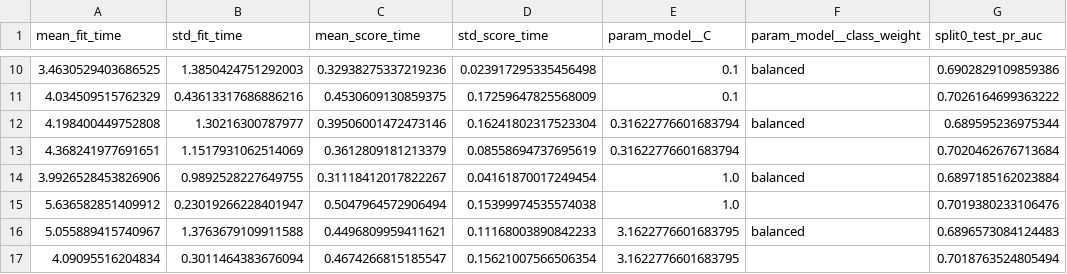
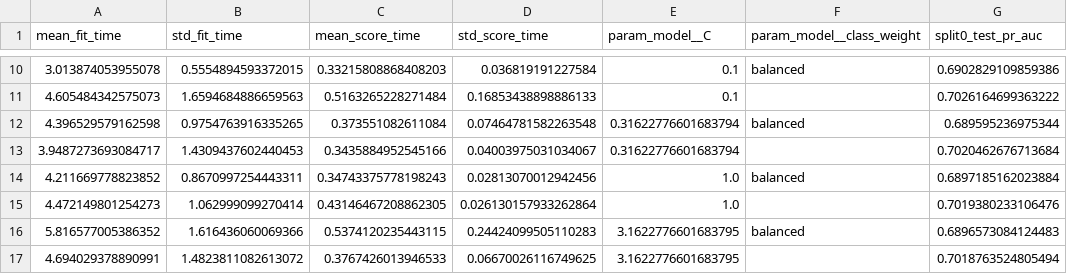
Before and after one commit to HasithaErandika/hotel-booking-cancellation-ml, a CSV file: artifacts/model_outputs/logreg__full_lifecycle/search_results.csv, drawn as a sheet; only a part is shown, gaps mark what is left out; the diff covers the shown part only; the diff names each change by its address in the sheet, - before the commit and + after, or states it on an @@ line.

```diff
--- a/artifacts/model_outputs/logreg__full_lifecycle/search_results.csv
+++ b/artifacts/model_outputs/logreg__full_lifecycle/search_results.csv
-A10 (mean_fit_time): 3.4630529403686525
+A10 (mean_fit_time): 3.013874053955078
-B10 (std_fit_time): 1.3850424751292003
+B10 (std_fit_time): 0.5554894593372015
-C10 (mean_score_time): 0.32938275337219236
+C10 (mean_score_time): 0.33215808868408203
-D10 (std_score_time): 0.023917295335456498
+D10 (std_score_time): 0.036819191227584
-A11 (mean_fit_time): 4.034509515762329
+A11 (mean_fit_time): 4.605484342575073
-B11 (std_fit_time): 0.43613317686886216
+B11 (std_fit_time): 1.6594684886659563
-C11 (mean_score_time): 0.4530609130859375
+C11 (mean_score_time): 0.5163265228271484
-D11 (std_score_time): 0.17259647825568009
+D11 (std_score_time): 0.16853438898886133
-A12 (mean_fit_time): 4.198400449752808
+A12 (mean_fit_time): 4.396529579162598
-B12 (std_fit_time): 1.30216300787977
+B12 (std_fit_time): 0.9754763916335265
-C12 (mean_score_time): 0.39506001472473146
+C12 (mean_score_time): 0.373551082611084
-D12 (std_score_time): 0.16241802317523304
+D12 (std_score_time): 0.07464781582263548
-A13 (mean_fit_time): 4.368241977691651
+A13 (mean_fit_time): 3.9487273693084717
-B13 (std_fit_time): 1.1517931062514069
+B13 (std_fit_time): 1.4309437602440453
-C13 (mean_score_time): 0.3612809181213379
+C13 (mean_score_time): 0.3435884952545166
-D13 (std_score_time): 0.08558694737695619
+D13 (std_score_time): 0.04003975031034067
-A14 (mean_fit_time): 3.9926528453826906
+A14 (mean_fit_time): 4.211669778823852
-B14 (std_fit_time): 0.9892528227649755
+B14 (std_fit_time): 0.8670997254443311
-C14 (mean_score_time): 0.31118412017822267
+C14 (mean_score_time): 0.34743375778198243
-D14 (std_score_time): 0.04161870017249454
+D14 (std_score_time): 0.02813070012942456
-A15 (mean_fit_time): 5.636582851409912
+A15 (mean_fit_time): 4.472149801254273
-B15 (std_fit_time): 0.23019266228401947
+B15 (std_fit_time): 1.062999099270414
-C15 (mean_score_time): 0.5047964572906494
+C15 (mean_score_time): 0.43146467208862305
-D15 (std_score_time): 0.15399974535574038
+D15 (std_score_time): 0.026130157933262864
-A16 (mean_fit_time): 5.055889415740967
+A16 (mean_fit_time): 5.816577005386352
-B16 (std_fit_time): 1.3763679109911588
+B16 (std_fit_time): 1.616436060069366
-C16 (mean_score_time): 0.4496809959411621
+C16 (mean_score_time): 0.5374120235443115
-D16 (std_score_time): 0.11168003890842233
+D16 (std_score_time): 0.24424099505110283
-A17 (mean_fit_time): 4.09095516204834
+A17 (mean_fit_time): 4.694029378890991
-B17 (std_fit_time): 0.3011464383676094
+B17 (std_fit_time): 1.4823811082613072
-C17 (mean_score_time): 0.4674266815185547
+C17 (mean_score_time): 0.3767426013946533
-D17 (std_score_time): 0.15621007566506354
+D17 (std_score_time): 0.06670026116749625
```
Also changed, not shown: 56 edited cells elsewhere in this file, artifacts/model_outputs/logreg__day_zero/search_results.csv, reports/tables/feature_log.csv, 49 other files.
